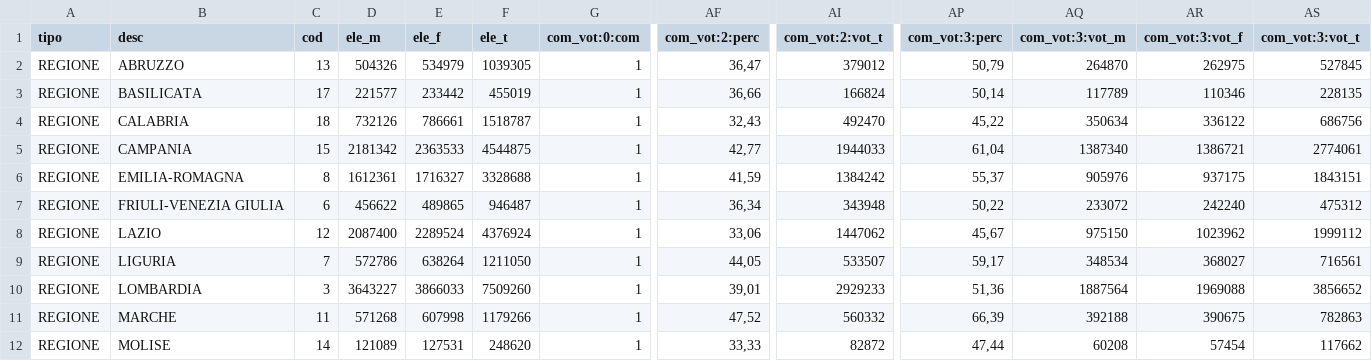
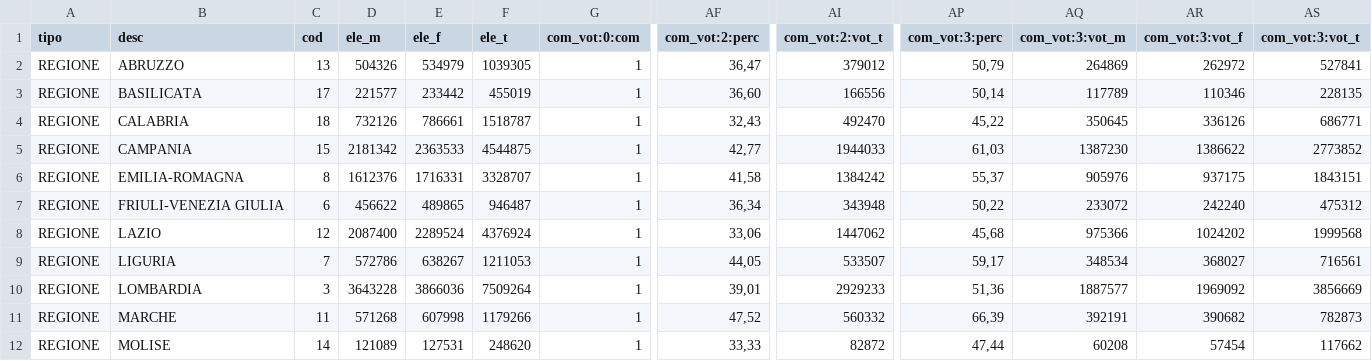
Before and after one commit to ondata/elezioni_2020, a CSV file: referendum/output/affluenzaRegioni.csv, drawn as a sheet; only a part is shown, gaps mark what is left out; the diff covers the shown part only; the diff names each change by its address in the sheet, - before the commit and + after, or states it on an @@ line.

```diff
--- a/referendum/output/affluenzaRegioni.csv
+++ b/referendum/output/affluenzaRegioni.csv
-AQ2 (com_vot:3:vot_m): 264870
+AQ2 (com_vot:3:vot_m): 264869
-AR2 (com_vot:3:vot_f): 262975
+AR2 (com_vot:3:vot_f): 262972
-AS2 (com_vot:3:vot_t): 527845
+AS2 (com_vot:3:vot_t): 527841
-AF3 (com_vot:2:perc): 36,66
+AF3 (com_vot:2:perc): 36,60
-AI3 (com_vot:2:vot_t): 166824
+AI3 (com_vot:2:vot_t): 166556
-AQ4 (com_vot:3:vot_m): 350634
+AQ4 (com_vot:3:vot_m): 350645
-AR4 (com_vot:3:vot_f): 336122
+AR4 (com_vot:3:vot_f): 336126
-AS4 (com_vot:3:vot_t): 686756
+AS4 (com_vot:3:vot_t): 686771
-AP5 (com_vot:3:perc): 61,04
+AP5 (com_vot:3:perc): 61,03
-AQ5 (com_vot:3:vot_m): 1387340
+AQ5 (com_vot:3:vot_m): 1387230
-AR5 (com_vot:3:vot_f): 1386721
+AR5 (com_vot:3:vot_f): 1386622
-AS5 (com_vot:3:vot_t): 2774061
+AS5 (com_vot:3:vot_t): 2773852
-D6 (ele_m): 1612361
+D6 (ele_m): 1612376
-E6 (ele_f): 1716327
+E6 (ele_f): 1716331
-F6 (ele_t): 3328688
+F6 (ele_t): 3328707
-AF6 (com_vot:2:perc): 41,59
+AF6 (com_vot:2:perc): 41,58
-AP8 (com_vot:3:perc): 45,67
+AP8 (com_vot:3:perc): 45,68
-AQ8 (com_vot:3:vot_m): 975150
+AQ8 (com_vot:3:vot_m): 975366
-AR8 (com_vot:3:vot_f): 1023962
+AR8 (com_vot:3:vot_f): 1024202
-AS8 (com_vot:3:vot_t): 1999112
+AS8 (com_vot:3:vot_t): 1999568
-E9 (ele_f): 638264
+E9 (ele_f): 638267
-F9 (ele_t): 1211050
+F9 (ele_t): 1211053
-D10 (ele_m): 3643227
+D10 (ele_m): 3643228
-E10 (ele_f): 3866033
+E10 (ele_f): 3866036
-F10 (ele_t): 7509260
+F10 (ele_t): 7509264
-AQ10 (com_vot:3:vot_m): 1887564
+AQ10 (com_vot:3:vot_m): 1887577
-AR10 (com_vot:3:vot_f): 1969088
+AR10 (com_vot:3:vot_f): 1969092
-AS10 (com_vot:3:vot_t): 3856652
+AS10 (com_vot:3:vot_t): 3856669
-AQ11 (com_vot:3:vot_m): 392188
+AQ11 (com_vot:3:vot_m): 392191
-AR11 (com_vot:3:vot_f): 390675
+AR11 (com_vot:3:vot_f): 390682
-AS11 (com_vot:3:vot_t): 782863
+AS11 (com_vot:3:vot_t): 782873
```
Also changed, not shown: 18 edited cells elsewhere in this file, referendum/output/affluenzaItalia.csv, 4 other files.
